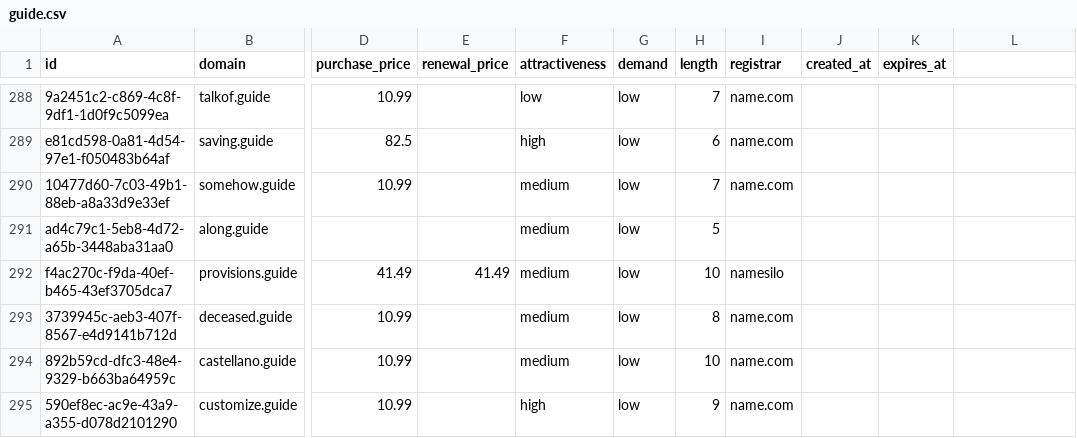
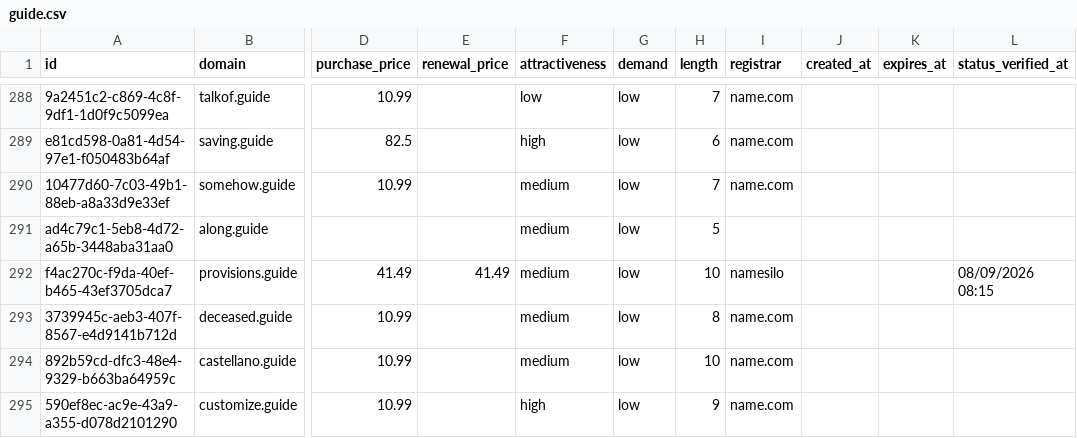
Before and after one commit to UniqueDomains/guide-oneword-domains, a CSV file: guide.csv, drawn as a sheet; only a part is shown, gaps mark what is left out; the diff covers the shown part only; the diff names each change by its address in the sheet, - before the commit and + after, or states it on an @@ line.

```diff
--- a/guide.csv
+++ b/guide.csv
-L1: (empty)
+L1: status_verified_at
-L292 (status_verified_at): (empty)
+L292 (status_verified_at): 08/09/2026 08:15
```
Also changed, not shown: 119 edited cells elsewhere in this file, 6 other files.
